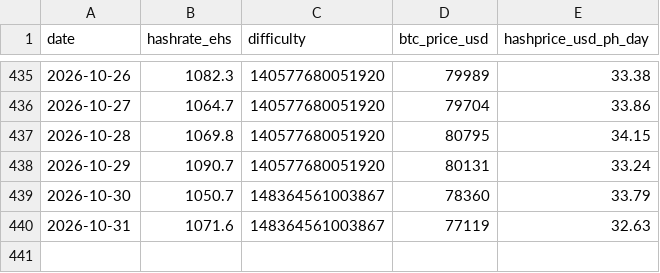
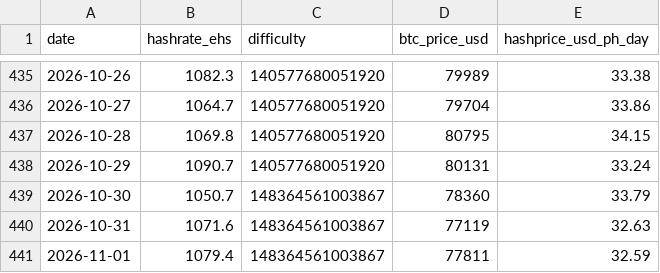
Before and after one commit to xddai1688-svg/btc-mining-monitor, a CSV file: data/network.csv, drawn as a sheet; only a part is shown, gaps mark what is left out; the diff names each change by its address in the sheet, - before the commit and + after, or states it on an @@ line.

```diff
--- a/data/network.csv
+++ b/data/network.csv
+row 441: 2026-11-01 | 1079.4 | 148364561003867 | 77811 | 32.59
```
Also changed, not shown: data/miners.csv, data/stocks.csv, 2 other files.
